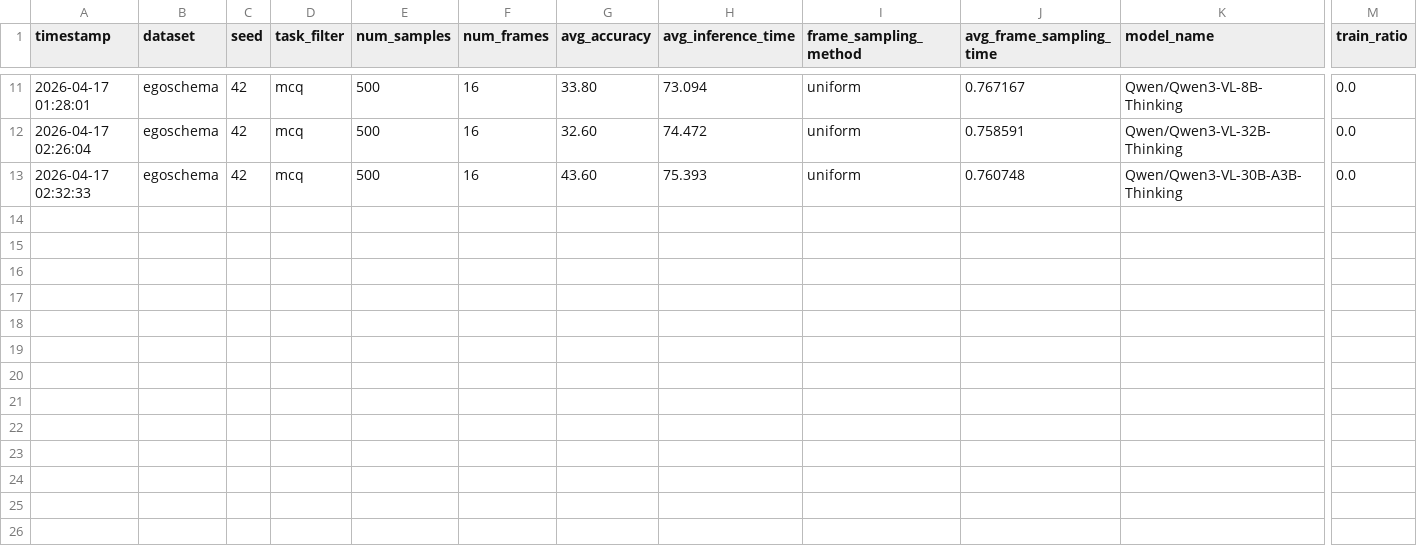
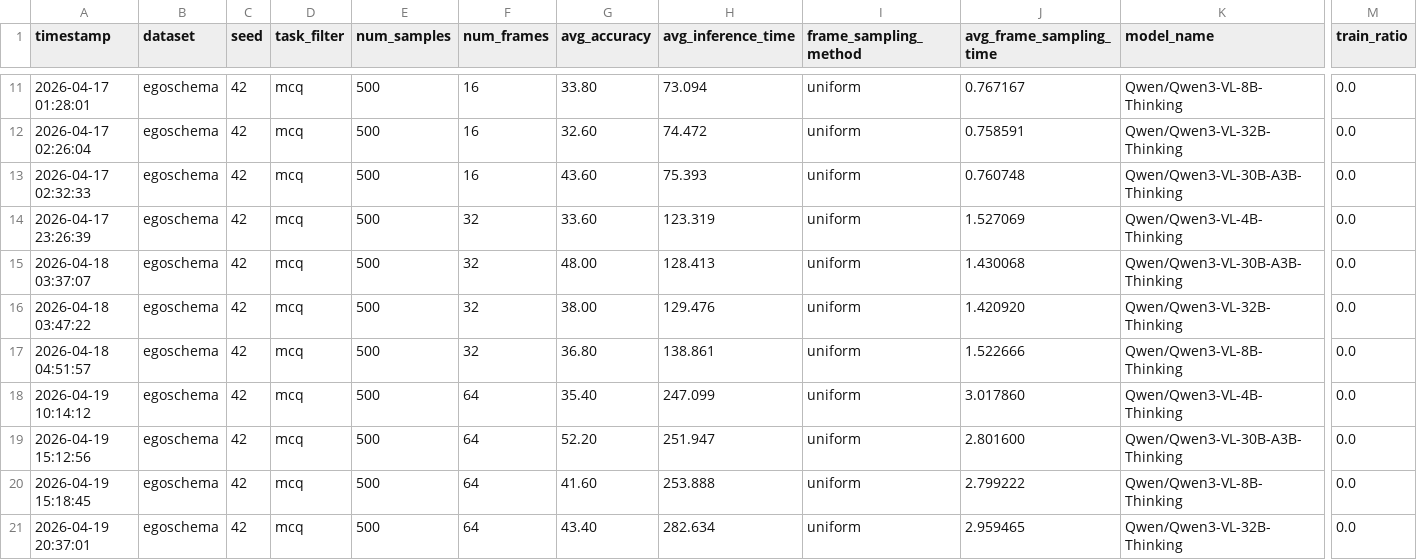
Before and after one commit to dynamicDr/finetune, a CSV file: eval_csv/egoschema-model.csv (was eval_csv/result_20260416_065758.csv), drawn as a sheet; only a part is shown, gaps mark what is left out; rows hold the shown columns only; the diff names each change by its address in the sheet, - before the commit and + after, or states it on an @@ line.

```diff
--- a/eval_csv/result_20260416_065758.csv
+++ b/eval_csv/egoschema-model.csv
+row 14: 2026-04-17 23:26:39 | egoschema | 42 | mcq | 500 | 32 | 33.60 | 123.319 | uniform | 1.527069 | Qwen/Qwen3-VL-4B-Thinking | 0.0
+row 15: 2026-04-18 03:37:07 | egoschema | 42 | mcq | 500 | 32 | 48.00 | 128.413 | uniform | 1.430068 | Qwen/Qwen3-VL-30B-A3B-Thinking | 0.0
+row 16: 2026-04-18 03:47:22 | egoschema | 42 | mcq | 500 | 32 | 38.00 | 129.476 | uniform | 1.420920 | Qwen/Qwen3-VL-32B-Thinking | 0.0
+row 17: 2026-04-18 04:51:57 | egoschema | 42 | mcq | 500 | 32 | 36.80 | 138.861 | uniform | 1.522666 | Qwen/Qwen3-VL-8B-Thinking | 0.0
+row 18: 2026-04-19 10:14:12 | egoschema | 42 | mcq | 500 | 64 | 35.40 | 247.099 | uniform | 3.017860 | Qwen/Qwen3-VL-4B-Thinking | 0.0
+row 19: 2026-04-19 15:12:56 | egoschema | 42 | mcq | 500 | 64 | 52.20 | 251.947 | uniform | 2.801600 | Qwen/Qwen3-VL-30B-A3B-Thinking | 0.0
+row 20: 2026-04-19 15:18:45 | egoschema | 42 | mcq | 500 | 64 | 41.60 | 253.888 | uniform | 2.799222 | Qwen/Qwen3-VL-8B-Thinking | 0.0
+row 21: 2026-04-19 20:37:01 | egoschema | 42 | mcq | 500 | 64 | 43.40 | 282.634 | uniform | 2.959465 | Qwen/Qwen3-VL-32B-Thinking | 0.0
```
Also changed, not shown: 1 other file.
